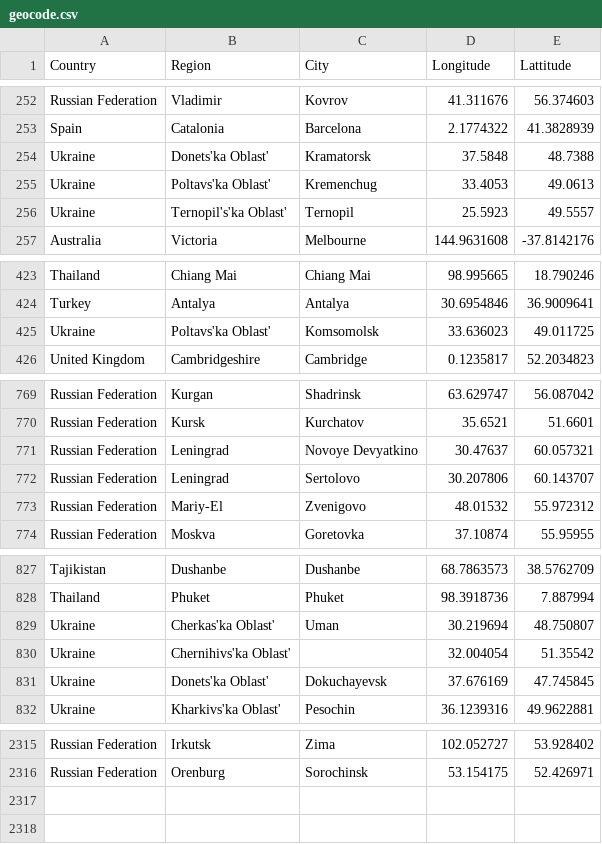
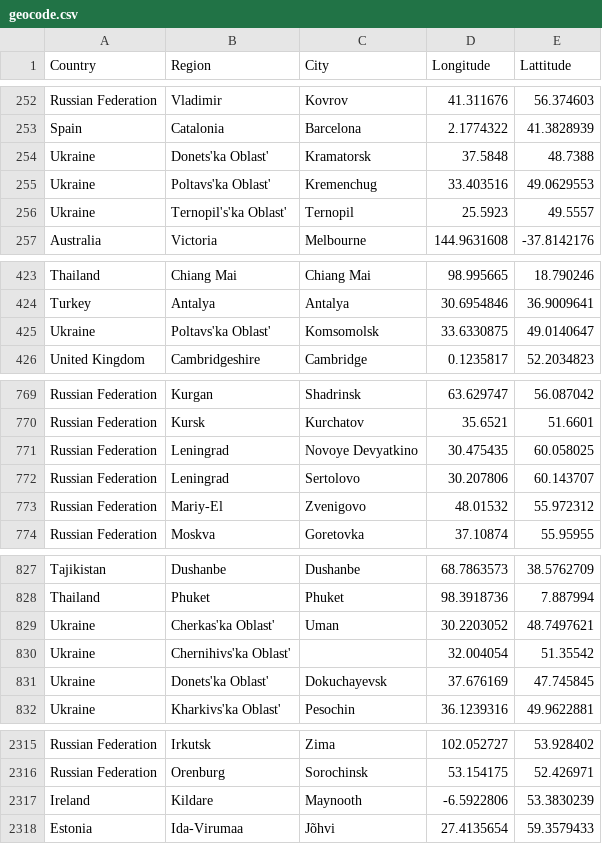
Before and after one commit to lyokha/statcounter-utils, a CSV file: geocode.csv, drawn as a sheet; only a part is shown, gaps mark what is left out.

```diff
--- a/geocode.csv
+++ b/geocode.csv
@@ -254,3 +254,3 @@ Spain;Catalonia;Barcelona;2.1774322;41.3828939
 Ukraine;Donets'ka Oblast';Kramatorsk;37.5848;48.7388
-Ukraine;Poltavs'ka Oblast';Kremenchug;33.4053;49.0613
+Ukraine;Poltavs'ka Oblast';Kremenchug;33.403516;49.0629553
 Ukraine;Ternopil's'ka Oblast';Ternopil;25.5923;49.5557
@@ -424,3 +424,3 @@ Thailand;Chiang Mai;Chiang Mai;98.995665;18.790246
 Turkey;Antalya;Antalya;30.6954846;36.9009641
-Ukraine;Poltavs'ka Oblast';Komsomolsk;33.636023;49.011725
+Ukraine;Poltavs'ka Oblast';Komsomolsk;33.6330875;49.0140647
 United Kingdom;Cambridgeshire;Cambridge;0.1235817;52.2034823
@@ -770,3 +770,3 @@ Russian Federation;Kurgan;Shadrinsk;63.629747;56.087042
 Russian Federation;Kursk;Kurchatov;35.6521;51.6601
-Russian Federation;Leningrad;Novoye Devyatkino;30.47637;60.057321
+Russian Federation;Leningrad;Novoye Devyatkino;30.475435;60.058025
 Russian Federation;Leningrad;Sertolovo;30.207806;60.143707
@@ -828,3 +828,3 @@ Tajikistan;Dushanbe;Dushanbe;68.7863573;38.5762709
 Thailand;Phuket;Phuket;98.3918736;7.887994
-Ukraine;Cherkas'ka Oblast';Uman;30.219694;48.750807
+Ukraine;Cherkas'ka Oblast';Uman;30.2203052;48.7497621
 Ukraine;Chernihivs'ka Oblast';;32.004054;51.35542
@@ -2316 +2316,3 @@ Russian Federation;Irkutsk;Zima;102.052727;53.928402
 Russian Federation;Orenburg;Sorochinsk;53.154175;52.426971
+Ireland;Kildare;Maynooth;-6.5922806;53.3830239
+Estonia;Ida-Virumaa;Jõhvi;27.4135654;59.3579433
```
Also changed, not shown: 1 other file.
